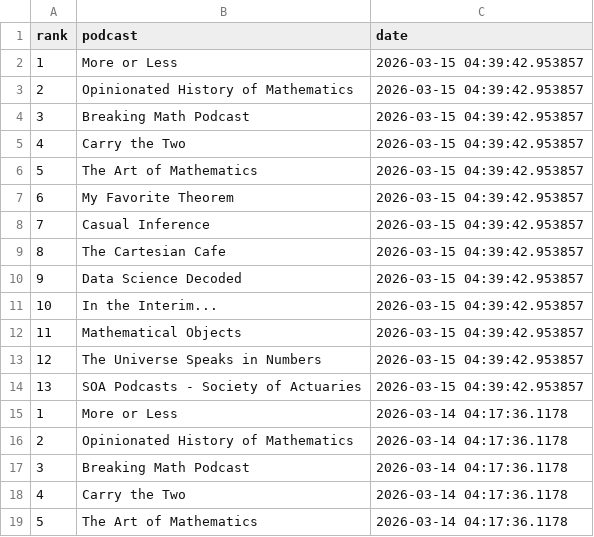
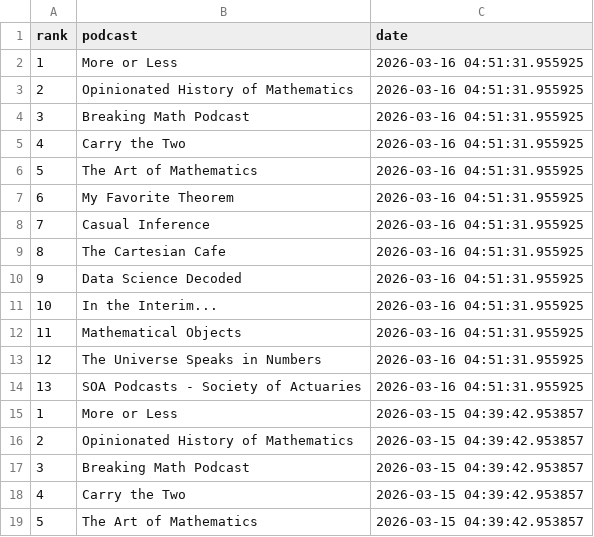
Before and after one commit to LucyMcGowan/math-podcast-rankings, a CSV file: podcast_rankings.csv, drawn as a sheet; only a part is shown; the shorter side is filled out with more unchanged rows; the diff names each change by its address in the sheet, - before the commit and + after, or states it on an @@ line.

```diff
--- a/podcast_rankings.csv
+++ b/podcast_rankings.csv
+row 2: 1 | More or Less | 2026-03-16 04:51:31.955925
+row 3: 2 | Opinionated History of Mathematics | 2026-03-16 04:51:31.955925
+row 4: 3 | Breaking Math Podcast | 2026-03-16 04:51:31.955925
+row 5: 4 | Carry the Two | 2026-03-16 04:51:31.955925
+row 6: 5 | The Art of Mathematics | 2026-03-16 04:51:31.955925
+row 7: 6 | My Favorite Theorem | 2026-03-16 04:51:31.955925
+row 8: 7 | Casual Inference | 2026-03-16 04:51:31.955925
+row 9: 8 | The Cartesian Cafe | 2026-03-16 04:51:31.955925
+row 10: 9 | Data Science Decoded | 2026-03-16 04:51:31.955925
+row 11: 10 | In the Interim... | 2026-03-16 04:51:31.955925
+row 12: 11 | Mathematical Objects | 2026-03-16 04:51:31.955925
+row 13: 12 | The Universe Speaks in Numbers | 2026-03-16 04:51:31.955925
+row 14: 13 | SOA Podcasts - Society of Actuaries | 2026-03-16 04:51:31.955925
```
Also changed, not shown: 1 other file.
